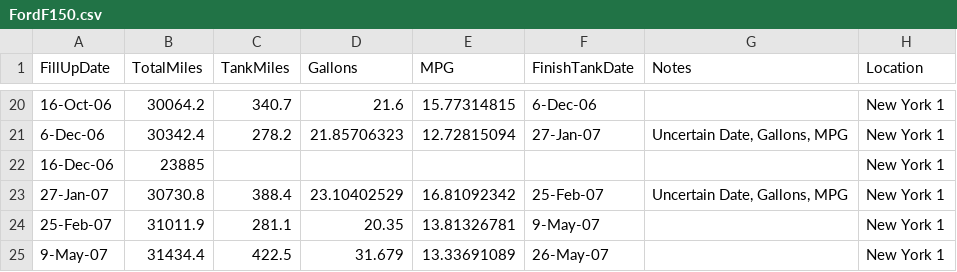
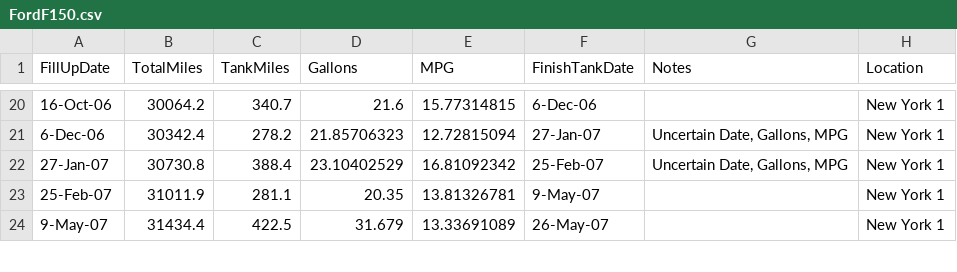
Before and after one commit to dusty-turner/2005F150, a CSV file: FordF150.csv, drawn as a sheet; only a part is shown, gaps mark what is left out; the diff names each change by its address in the sheet, - before the commit and + after, or states it on an @@ line.

```diff
--- a/FordF150.csv
+++ b/FordF150.csv
-row 22: 16-Dec-06 | 23885 |  |  |  |  |  | New York 1
```
Also changed, not shown: 4 other files.
